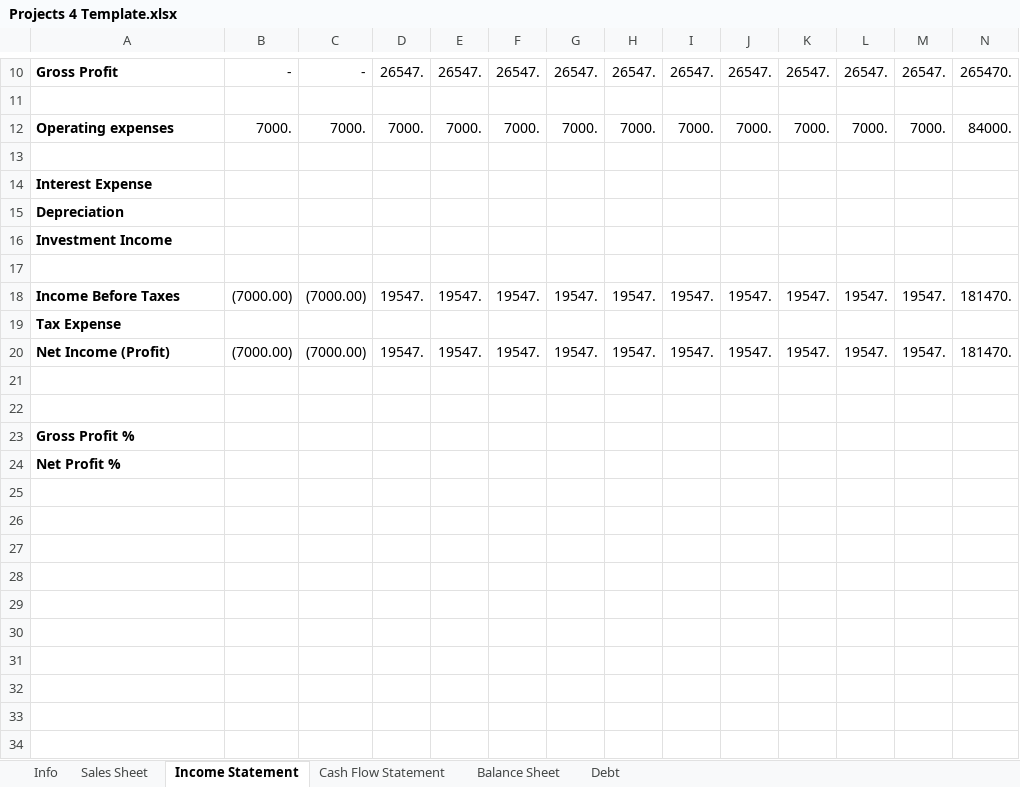
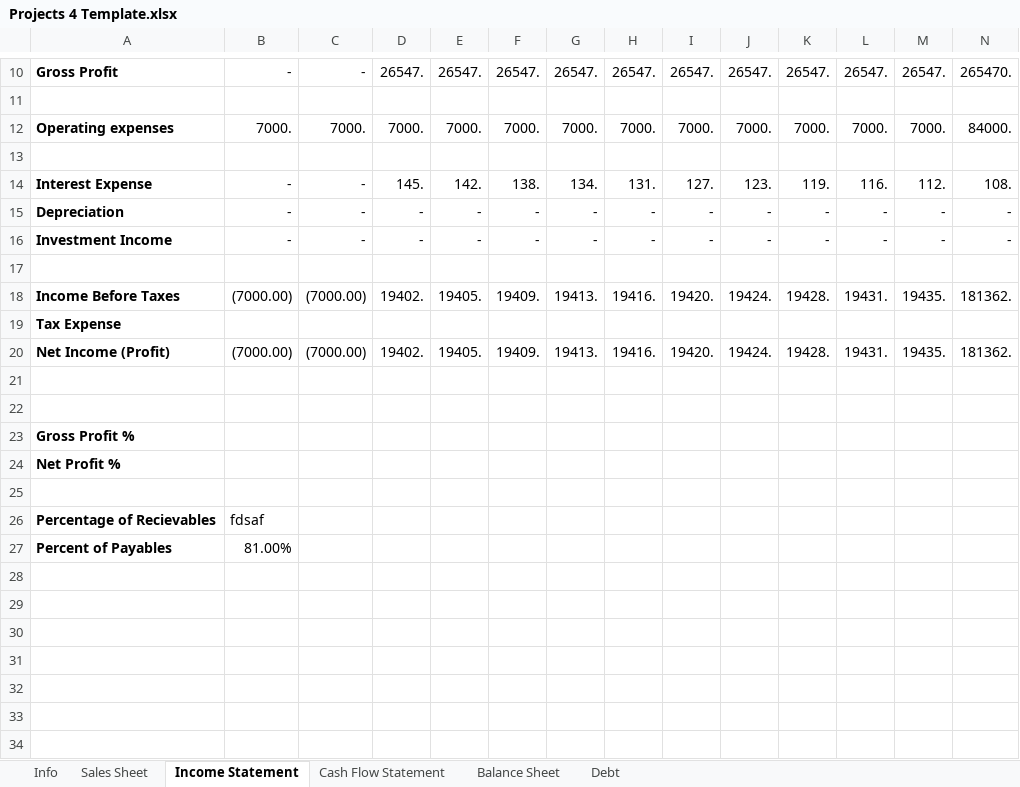
Before and after one commit to aloretocornidez/engineering-management, an Excel workbook: project/Projects 4 Template.xlsx, sheet Income Statement, drawn as a sheet; only a part is shown, gaps mark what is left out; values as stored, in another font and other column widths than the file's, no borders; removed rows and columns are numbered as before the commit, all else as after; the diff names each change by its address in the sheet, - before the commit and + after, or states it on an @@ line.

```diff
--- a/project/Projects 4 Template.xlsx (sheet Income Statement)
+++ b/project/Projects 4 Template.xlsx (sheet Income Statement)
-row 14: Interest Expense
-row 15: Depreciation
-row 16: Investment Income
+row 14: Interest Expense | - | - | 145. | 142. | 138. | 134. | 131. | 127. | 123. | 119. | 116. | 112. | 108.
+row 15: Depreciation | - | - | - | - | - | - | - | - | - | - | - | - | -
+row 16: Investment Income | - | - | - | - | - | - | - | - | - | - | - | - | -
-D18: 19547.
+D18: 19402.
-E18: 19547.
+E18: 19405.
-F18: 19547.
+F18: 19409.
-G18: 19547.
+G18: 19413.
-H18: 19547.
+H18: 19416.
-I18: 19547.
+I18: 19420.
-J18: 19547.
+J18: 19424.
-K18: 19547.
+K18: 19428.
-L18: 19547.
+L18: 19431.
-M18: 19547.
+M18: 19435.
-N18: 181470.
+N18: 181362.
-D20: 19547.
+D20: 19402.
-E20: 19547.
+E20: 19405.
-F20: 19547.
+F20: 19409.
-G20: 19547.
+G20: 19413.
-H20: 19547.
+H20: 19416.
-I20: 19547.
+I20: 19420.
-J20: 19547.
+J20: 19424.
-K20: 19547.
+K20: 19428.
-L20: 19547.
+L20: 19431.
-M20: 19547.
+M20: 19435.
-N20: 181470.
+N20: 181362.
-row 26: (empty)
+row 26: Percentage of Recievables | fdsaf
-row 27: (empty)
+row 27: Percent of Payables | 81.00%
```
Also changed, not shown: sheet Balance Sheet, sheet Debt, sheet Cash Flow Statement, sheet Sales Sheet, formulas that keep their value, charts or pictures, 1 other file.
